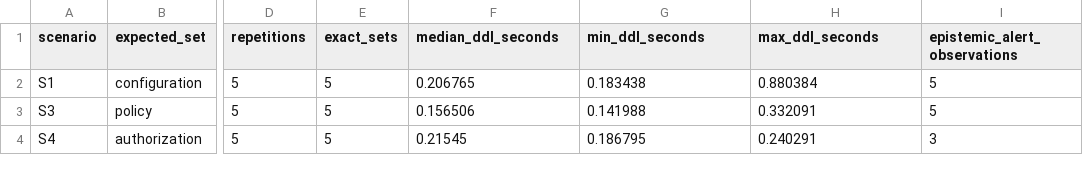
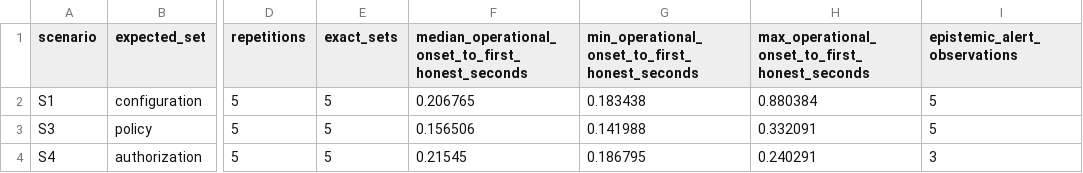
Before and after one commit to obedebessa/governance-drift, a CSV file: lab/results_cross_stack/cross_stack_profile_summary.csv, drawn as a sheet; only a part is shown, gaps mark what is left out; the diff names each change by its address in the sheet, - before the commit and + after, or states it on an @@ line.

```diff
--- a/lab/results_cross_stack/cross_stack_profile_summary.csv
+++ b/lab/results_cross_stack/cross_stack_profile_summary.csv
-F1: median_ddl_seconds
+F1: median_operational_onset_to_first_honest_seconds
-G1: min_ddl_seconds
+G1: min_operational_onset_to_first_honest_seconds
-H1: max_ddl_seconds
+H1: max_operational_onset_to_first_honest_seconds
```
Also changed, not shown: lab/results_cross_stack/cross_stack_observations.csv, lab/results_cross_stack/manifest_checksums.csv, 45 other files.
